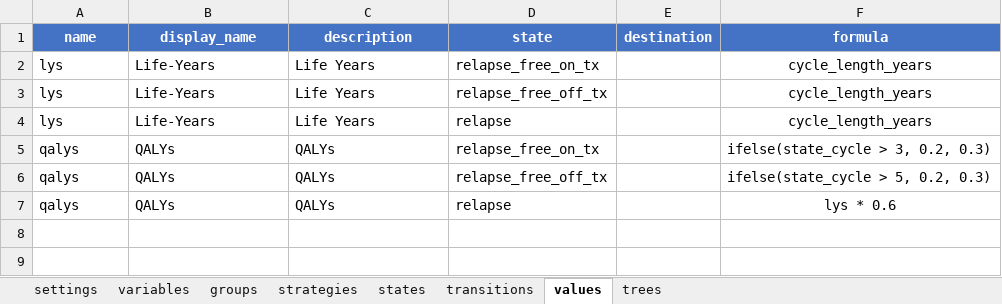
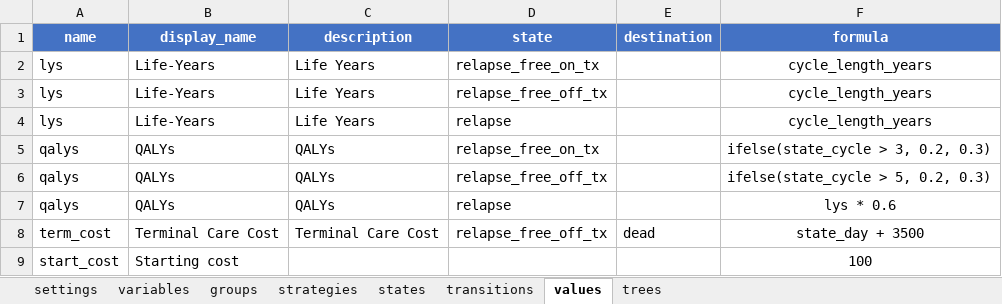
Before and after one commit to jrdnmdhl/heRomod2, an Excel workbook: inst/models/checkimab/model.xlsx, sheet values, drawn as a sheet; values as stored, in another font and other column widths than the file's, no borders; table styles not drawn; the diff names each change by its address in the sheet, - before the commit and + after, or states it on an @@ line.

Commit message:
Working transitional values

```diff
--- a/inst/models/checkimab/model.xlsx (sheet values)
+++ b/inst/models/checkimab/model.xlsx (sheet values)
+row 8: term_cost | Terminal Care Cost | Terminal Care Cost | relapse_free_off_tx | dead | state_day + 3500
+row 9: start_cost | Starting cost |  |  |  | 100
```
Also changed, not shown: inst/models/checkimab_simple/model.xlsx, 5 other files.
